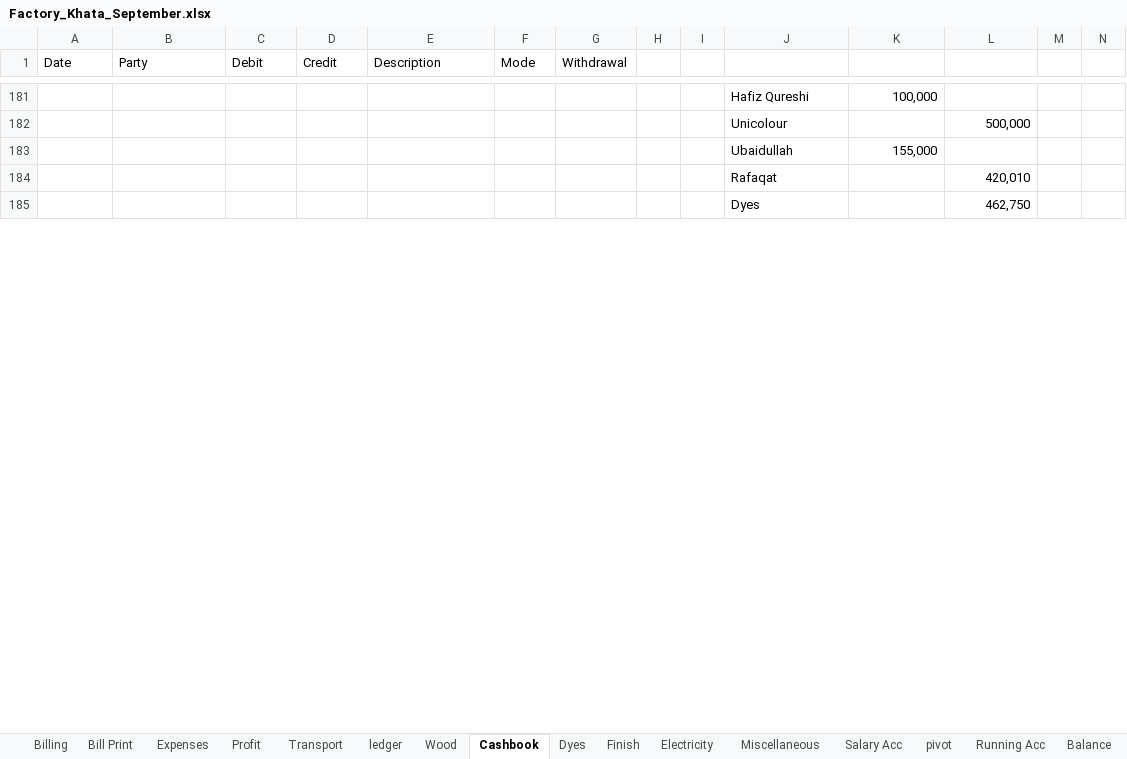
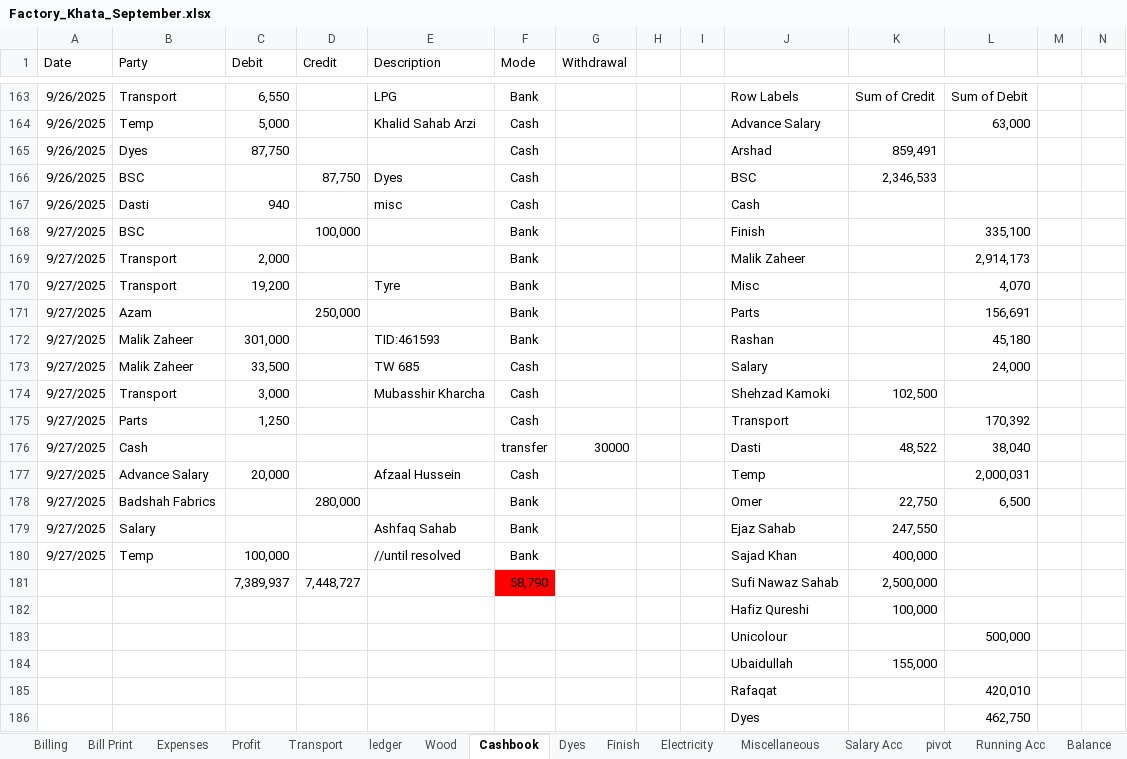
Before and after one commit to omerrazzaq4/AlHamd_Sept, an Excel workbook: Factory_Khata_September.xlsx, sheet Cashbook, drawn as a sheet; only a part is shown, gaps mark what is left out; values as stored, in another font and other column widths than the file's, no borders; charts and pictures and table styles not drawn; rows hold the shown columns only; the diff covers the shown part only; the diff names each change by its address in the sheet, - before the commit and + after, or states it on an @@ line.

```diff
--- a/Factory_Khata_September.xlsx (sheet Cashbook)
+++ b/Factory_Khata_September.xlsx (sheet Cashbook)
@@ row 163 unhidden: 9/26/2025 | Transport | 6,550 |  | LPG | Bank |  |  |  | Row Labels | Sum of Credit | Sum of Debit @@
+row 164: 9/26/2025 | Temp | 5,000 |  | Khalid Sahab Arzi | Cash |  |  |  | Advance Salary |  | 63,000
@@ row 165 unhidden: 9/26/2025 | Dyes | 87,750 |  |  | Cash |  |  |  | Arshad | 859,491 @@
+row 166: 9/26/2025 | BSC |  | 87,750 | Dyes | Cash |  |  |  | BSC | 2,346,533
+row 167: 9/26/2025 | Dasti | 940 |  | misc | Cash |  |  |  | Cash
+row 168: 9/27/2025 | BSC |  | 100,000 |  | Bank |  |  |  | Finish |  | 335,100
+row 169: 9/27/2025 | Transport | 2,000 |  |  | Bank |  |  |  | Malik Zaheer |  | 2,914,173
+row 170: 9/27/2025 | Transport | 19,200 |  | Tyre | Bank |  |  |  | Misc |  | 4,070
+row 171: 9/27/2025 | Azam |  | 250,000 |  | Bank |  |  |  | Parts |  | 156,691
+row 172: 9/27/2025 | Malik Zaheer | 301,000 |  | TID:461593 | Bank |  |  |  | Rashan |  | 45,180
+row 173: 9/27/2025 | Malik Zaheer | 33,500 |  | TW 685 | Cash |  |  |  | Salary |  | 24,000
+row 174: 9/27/2025 | Transport | 3,000 |  | Mubasshir Kharcha | Cash |  |  |  | Shehzad Kamoki | 102,500
+row 175: 9/27/2025 | Parts | 1,250 |  |  | Cash |  |  |  | Transport |  | 170,392
+row 176: 9/27/2025 | Cash |  |  |  | transfer | 30000 |  |  | Dasti | 48,522 | 38,040
+row 177: 9/27/2025 | Advance Salary | 20,000 |  | Afzaal Hussein | Cash |  |  |  | Temp |  | 2,000,031
+row 178: 9/27/2025 | Badshah Fabrics |  | 280,000 |  | Bank |  |  |  | Omer | 22,750 | 6,500
+row 179: 9/27/2025 | Salary |  |  | Ashfaq Sahab | Bank |  |  |  | Ejaz Sahab | 247,550
+row 180: 9/27/2025 | Temp | 100,000 |  | //until resolved | Bank |  |  |  | Sajad Khan | 400,000
+row 181:  |  | 7,389,937 | 7,448,727 |  | 58,790 |  |  |  | Sufi Nawaz Sahab | 2,500,000
```
Also changed, not shown: 6 added rows, 15 removed rows, 148 hidden or unhidden rows and 3 edited cells elsewhere in this sheet, sheet Billing, sheet ledger, sheet Wood, sheet Dyes, sheet pivot, sheet Bill Print, 5 more sheets, formulas that keep their value, hidden cells, charts or pictures, Factory_Khata_August.xlsx.
